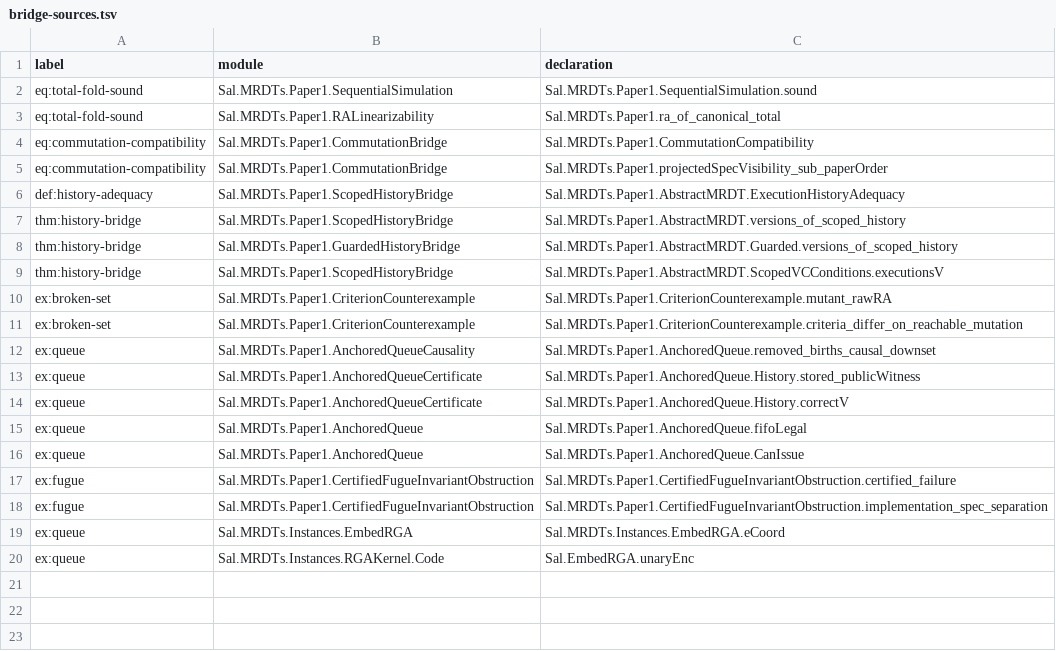
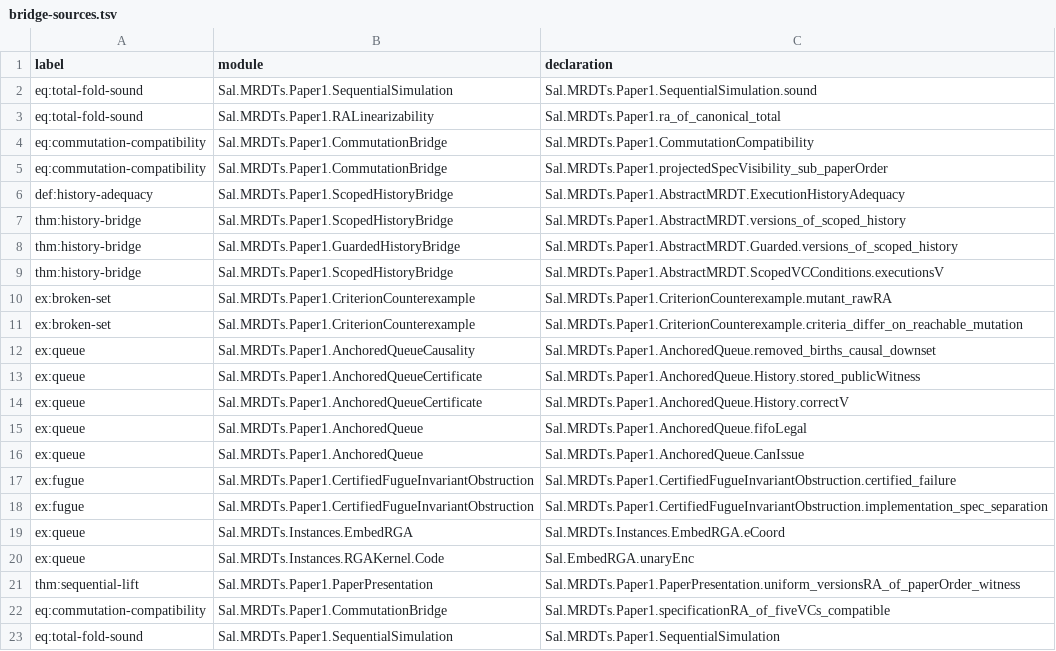
Before and after one commit to fplaunchpad/sal, a TSV file: docs/paper1-formal-reference/bridge-sources.tsv, drawn as a sheet.

Commit message:
Align formal reference with Sal paper and prove direct sequential lifting

```diff
--- a/docs/paper1-formal-reference/bridge-sources.tsv
+++ b/docs/paper1-formal-reference/bridge-sources.tsv
@@ -20 +20,4 @@ ex:queue	Sal.MRDTs.Instances.EmbedRGA	Sal.MRDTs.Instances.EmbedRGA.eCoord
 ex:queue	Sal.MRDTs.Instances.RGAKernel.Code	Sal.EmbedRGA.unaryEnc
+thm:sequential-lift	Sal.MRDTs.Paper1.PaperPresentation	Sal.MRDTs.Paper1.PaperPresentation.uniform_versionsRA_of_paperOrder_witness
+eq:commutation-compatibility	Sal.MRDTs.Paper1.CommutationBridge	Sal.MRDTs.Paper1.specificationRA_of_fiveVCs_compatible
+eq:total-fold-sound	Sal.MRDTs.Paper1.SequentialSimulation	Sal.MRDTs.Paper1.SequentialSimulation
```
Also changed, not shown: docs/paper1-formal-reference/execution-sources.tsv, docs/paper1-formal-reference/merge-sources.tsv, 16 other files.
